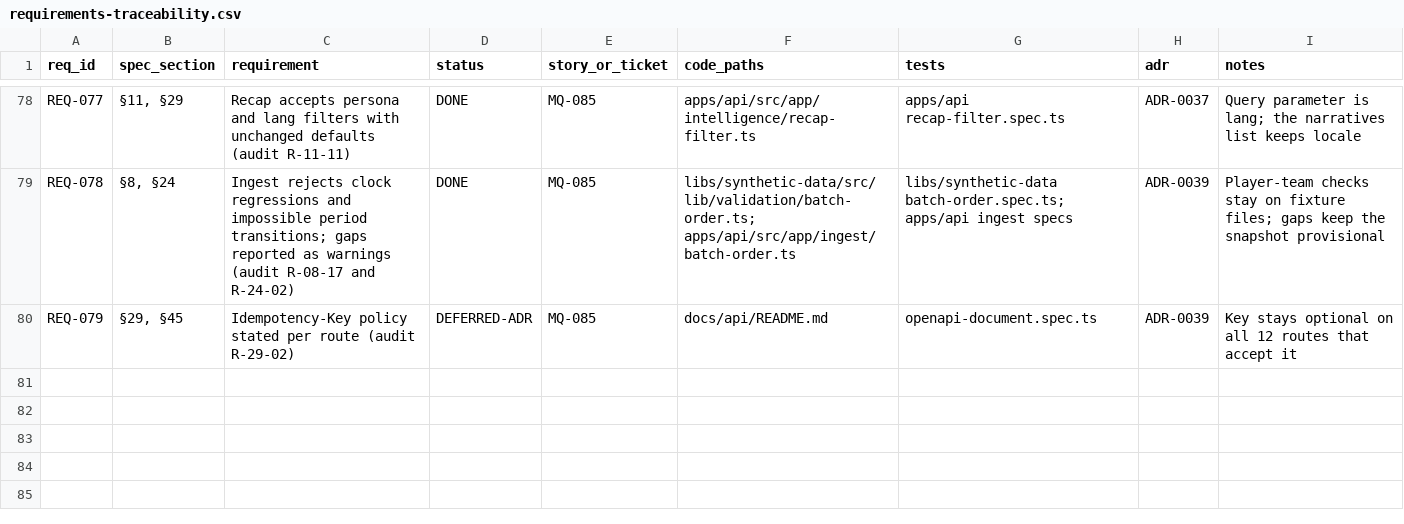
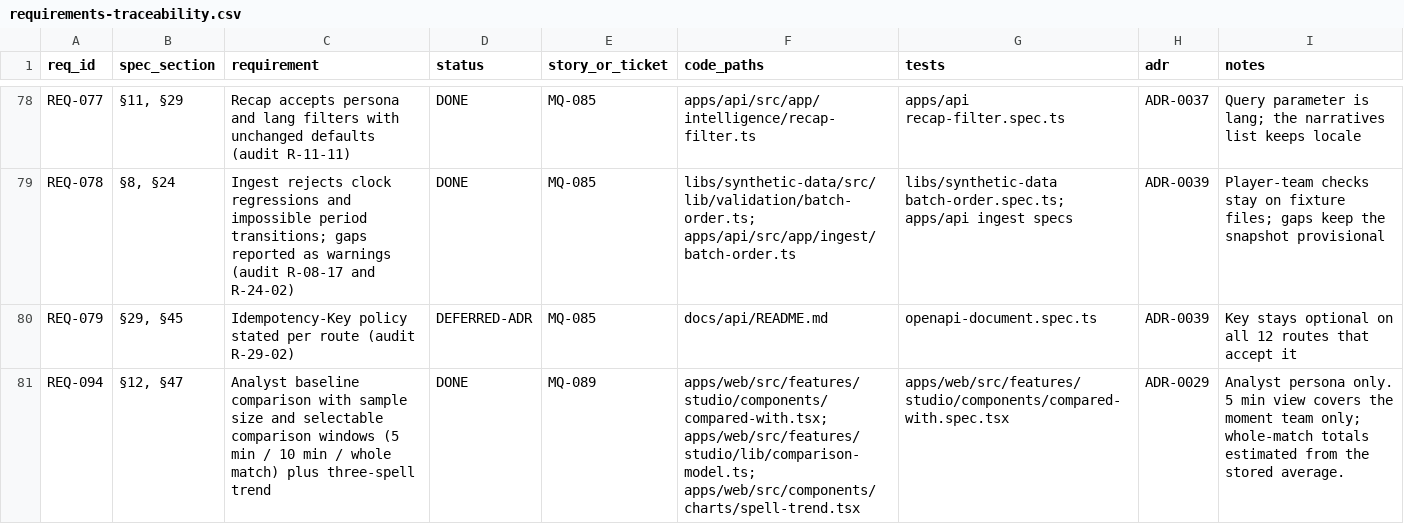
Before and after one commit to WapSecure/matchiq, a CSV file: docs/requirements-traceability.csv, drawn as a sheet; only a part is shown, gaps mark what is left out.

Commit message:
feat(web): analyst view with sample sizes, baselines and comparison windows

```diff
--- a/docs/requirements-traceability.csv
+++ b/docs/requirements-traceability.csv
@@ -80 +80,2 @@ REQ-078,"§8, §24",Ingest rejects clock regressions and impossible period trans
 REQ-079,"§29, §45",Idempotency-Key policy stated per route (audit R-29-02),DEFERRED-ADR,MQ-085,docs/api/README.md,openapi-document.spec.ts,ADR-0039,Key stays optional on all 12 routes that accept it
+REQ-094,"§12, §47",Analyst baseline comparison with sample size and selectable comparison windows (5 min / 10 min / whole match) plus three-spell trend,DONE,MQ-089,apps/web/src/features/studio/components/compared-with.tsx; apps/web/src/features/studio/lib/comparison-model.ts; apps/web/src/components/charts/spell-trend.tsx,apps/web/src/features/studio/components/compared-with.spec.tsx,ADR-0029,"Analyst persona only. 5 min view covers the moment team only; whole-match totals estimated from the stored average."
```
Also changed, not shown: 10 other files.
